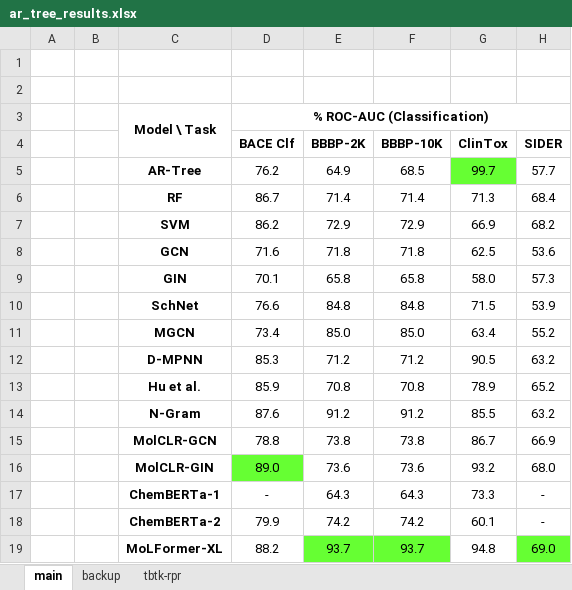
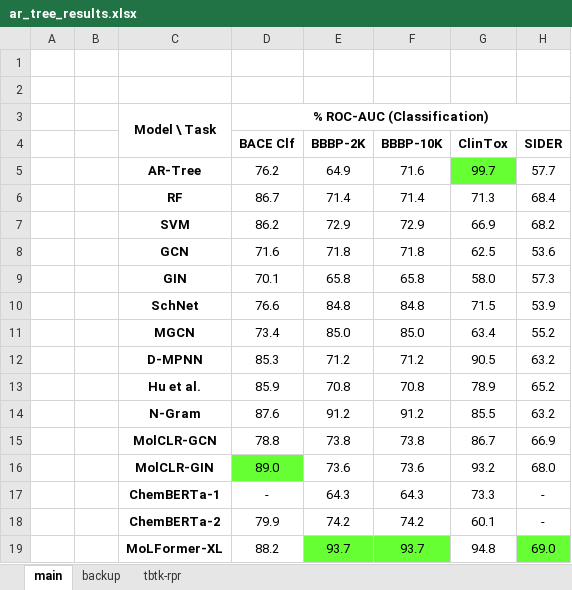
Before and after one commit to tfb-sv/MIW-ART, an Excel workbook: z.docs/ar_tree_results.xlsx, sheet main, drawn as a sheet; only a part is shown; values as stored, in another font and other column widths than the file's, no borders; the diff names each change by its address in the sheet, - before the commit and + after, or states it on an @@ line.

```diff
--- a/z.docs/ar_tree_results.xlsx (sheet main)
+++ b/z.docs/ar_tree_results.xlsx (sheet main)
-F5 (BBBP-10K): 68.5
+F5 (BBBP-10K): 71.6
```
Also changed, not shown: 6 other files.
